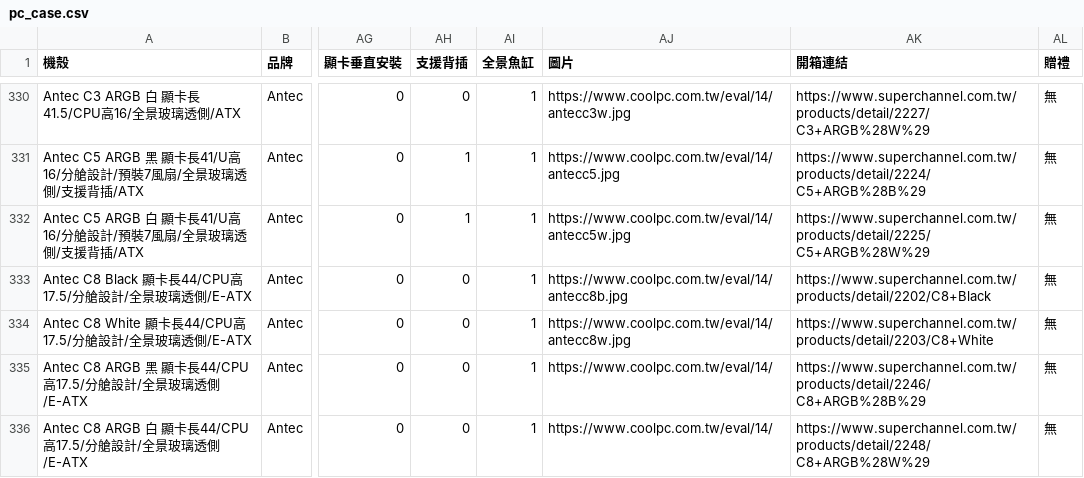
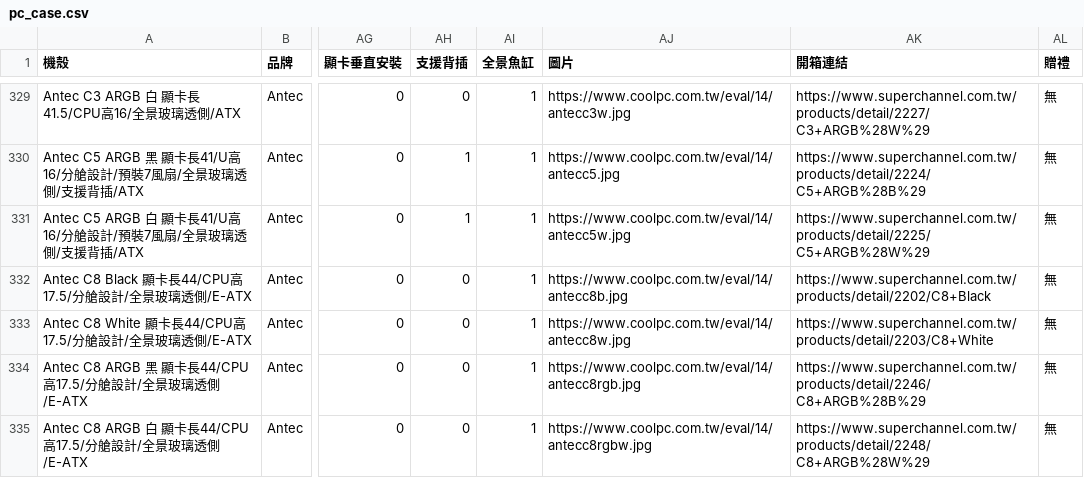
Before and after one commit to douobb/pc_case_data, a CSV file: pc_case.csv, drawn as a sheet; only a part is shown, gaps mark what is left out; addresses are those after the commit; the diff covers the shown part only; the diff names each change by its address in the sheet, - before the commit and + after, or states it on an @@ line.

```diff
--- a/pc_case.csv
+++ b/pc_case.csv
-AJ334 (圖片): https://www.coolpc.com.tw/eval/14/
+AJ334 (圖片): https://www.coolpc.com.tw/eval/14/antecc8rgb.jpg
-AJ335 (圖片): https://www.coolpc.com.tw/eval/14/
+AJ335 (圖片): https://www.coolpc.com.tw/eval/14/antecc8rgbw.jpg
```
Also changed, not shown: 1 removed row and 9 edited cells elsewhere in this file, 1 other file.
